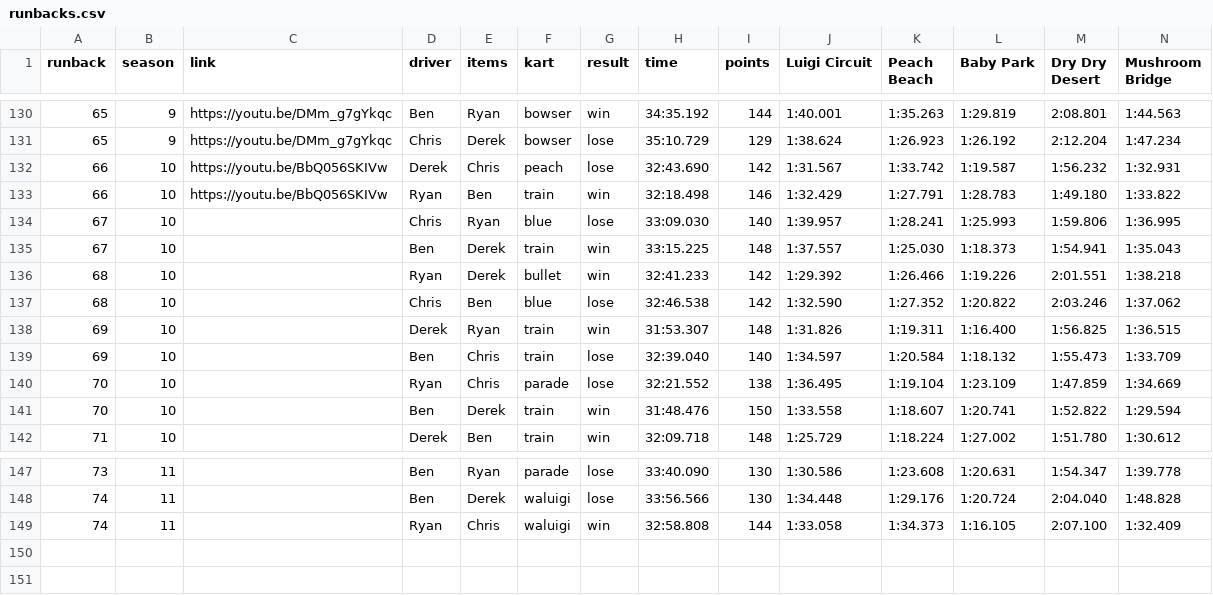
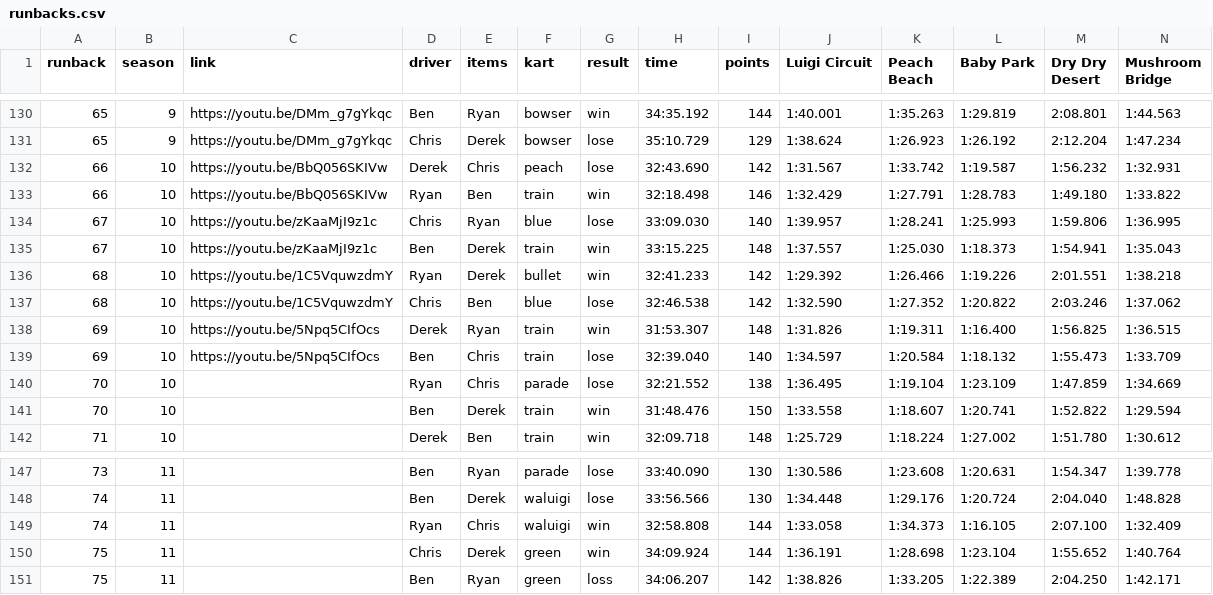
Before and after one commit to Yhprum/Mario-Kart-Runbacks, a CSV file: src/data/runbacks.csv, drawn as a sheet; only a part is shown, gaps mark what is left out; rows hold the shown columns only; the diff names each change by its address in the sheet, - before the commit and + after, or states it on an @@ line.

Commit message:
new runback

```diff
--- a/src/data/runbacks.csv
+++ b/src/data/runbacks.csv
-C134:C135 (link): (empty)
+C134:C135 (link): https://youtu.be/zKaaMjI9z1c
-C136:C137 (link): (empty)
+C136:C137 (link): https://youtu.be/1C5VquwzdmY
-C138:C139 (link): (empty)
+C138:C139 (link): https://youtu.be/5Npq5CIfOcs
+row 150: 75 | 11 |  | Chris | Derek | green | win | 34:09.924 | 144 | 1:36.191 | 1:28.698 | 1:23.104 | 1:55.652 | 1:40.764
+row 151: 75 | 11 |  | Ben | Ryan | green | loss | 34:06.207 | 142 | 1:38.826 | 1:33.205 | 1:22.389 | 2:04.250 | 1:42.171
```
Also changed, not shown: 1 other file.
